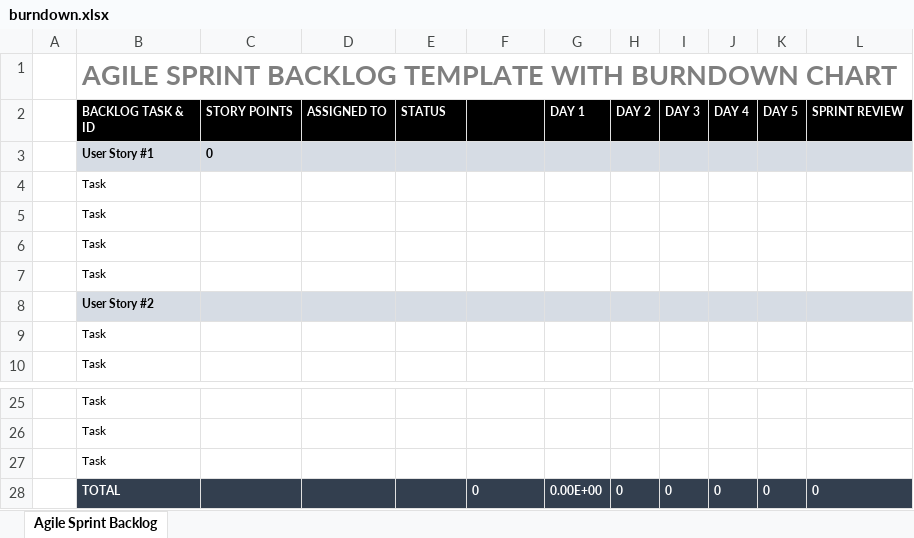
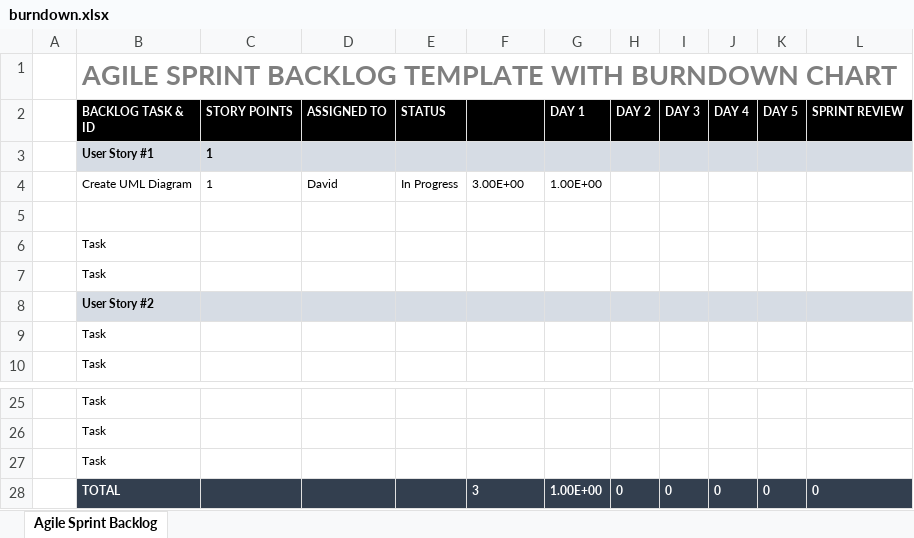
Before and after one commit to bradenkirkpatrick/Sprint02, an Excel workbook: burndown.xlsx, sheet Agile Sprint Backlog, drawn as a sheet; only a part is shown, gaps mark what is left out; values as stored, in another font and other column widths than the file's, no borders; charts and pictures not drawn; removed rows and columns are numbered as before the commit, all else as after; the diff names each change by its address in the sheet, - before the commit and + after, or states it on an @@ line.

Commit message:
started uml work on burndown chart

```diff
--- a/burndown.xlsx (sheet Agile Sprint Backlog)
+++ b/burndown.xlsx (sheet Agile Sprint Backlog)
-C3 (STORY POINTS): 0
+C3 (STORY POINTS): 1
-row 4:  | Task
+row 4:  | Create UML Diagram | 1 | David | In Progress | 3.00E+00 | 1.00E+00
-B5 (BACKLOG TASK & ID): Task
+B5 (BACKLOG TASK & ID): (empty)
-F28 (ORIGINAL ESTIMATE): 0
+F28 (ORIGINAL ESTIMATE): 3
-G28 (DAY 1): 0.00E+00
+G28 (DAY 1): 1.00E+00
```
